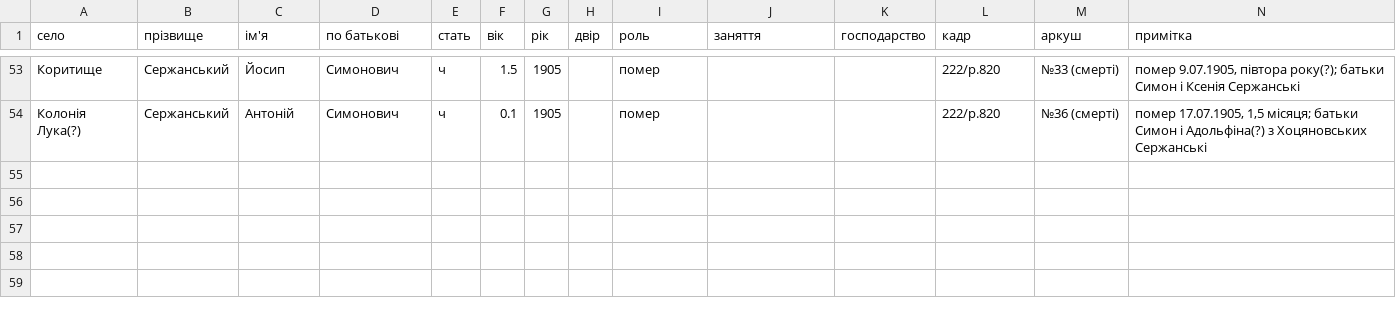
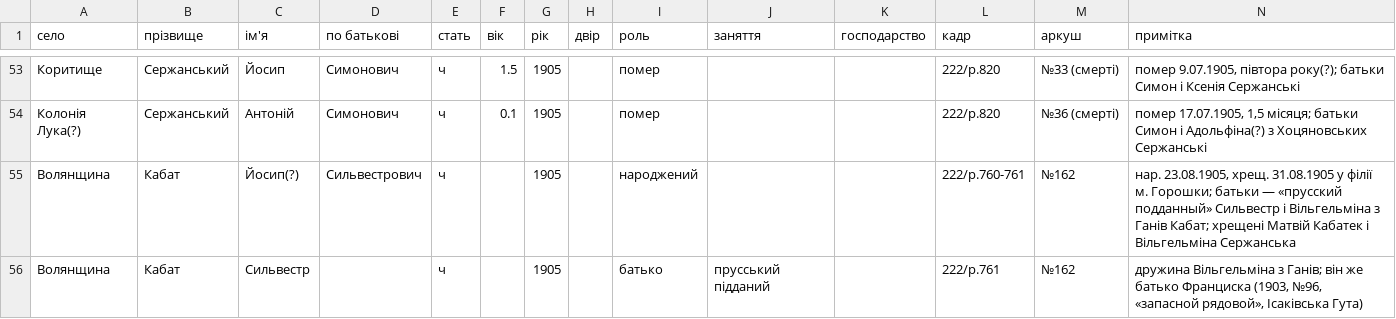
Before and after one commit to tut-maks/rid-shutykh, a CSV file: facts/baza/src_toporyshche_metryky.csv, drawn as a sheet; only a part is shown, gaps mark what is left out; the diff names each change by its address in the sheet, - before the commit and + after, or states it on an @@ line.

```diff
--- a/facts/baza/src_toporyshche_metryky.csv
+++ b/facts/baza/src_toporyshche_metryky.csv
+row 55: Волянщина | Кабат | Йосип(?) | Сильвестрович | ч |  | 1905 |  | народжений |  |  | 222/p.760-761 | №162 | нар. 23.08.1905, хрещ. 31.08.1905 у філії м. Горошки; батьки — «прусский подданный» Сильвестр і Вільгельміна з Ганів Кабат; хрещені Матвій Кабатек і Вільгельміна Сержанська
+row 56: Волянщина | Кабат | Сильвестр |  | ч |  | 1905 |  | батько | прусський підданий |  | 222/p.761 | №162 | дружина Вільгельміна з Ганів; він же батько Франциска (1903, №96, «запасной рядовой», Ісаківська Гута)
```
Also changed, not shown: 1 other file.
